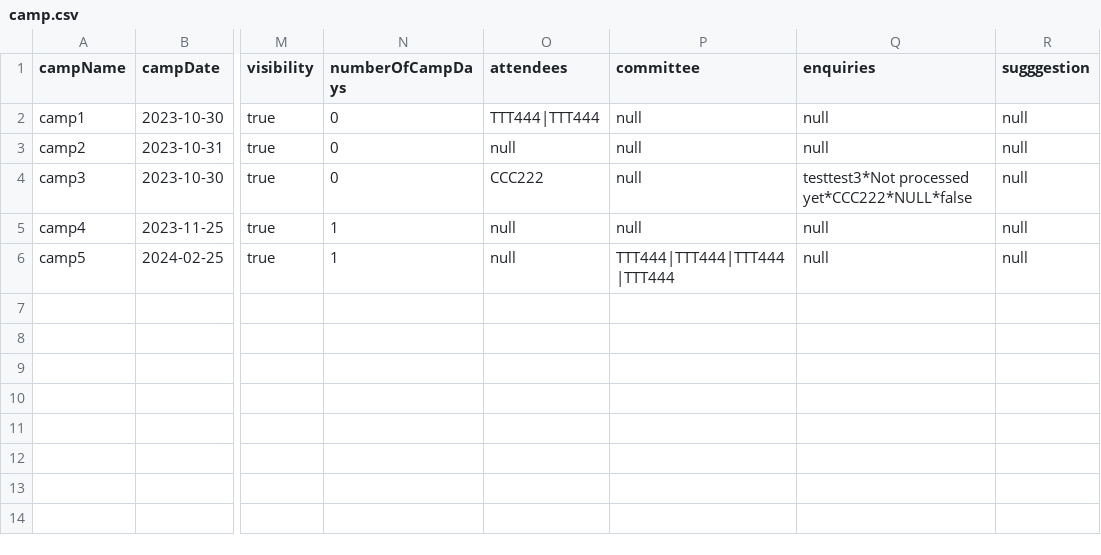
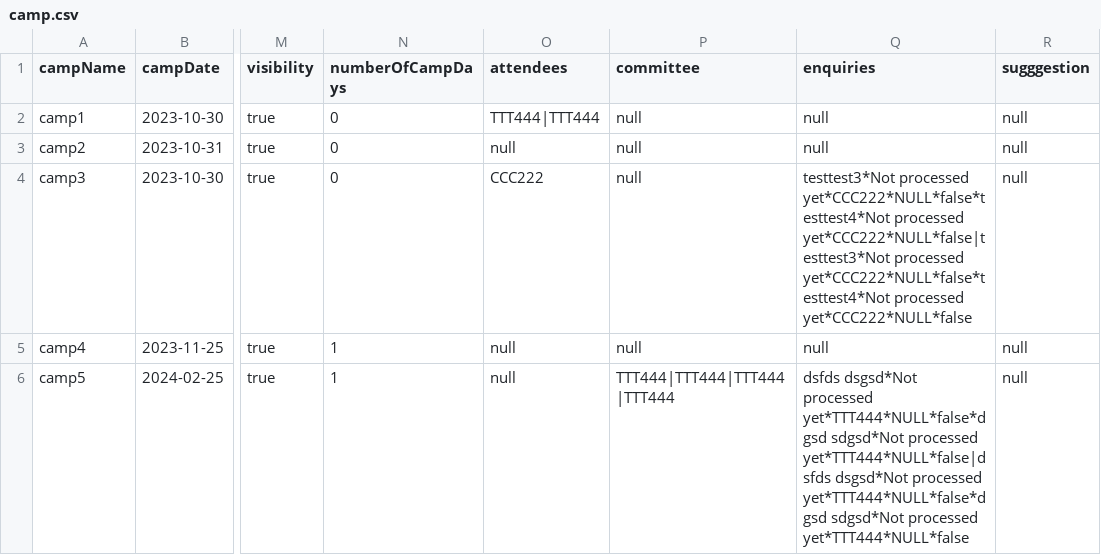
Before and after one commit to ynotevans/Camp-Registeration-Application-Project, a CSV file: CAMs App/csvdata/camp.csv, drawn as a sheet; only a part is shown, gaps mark what is left out; the diff names each change by its address in the sheet, - before the commit and + after, or states it on an @@ line.

Commit message:
solve enquiries in database

```diff
--- a/CAMs App/csvdata/camp.csv
+++ b/CAMs App/csvdata/camp.csv
-Q4 (enquiries): testtest3*Not processed yet*CCC222*NULL*false
+Q4 (enquiries): testtest3*Not processed yet*CCC222*NULL*false*testtest4*Not processed yet*CCC222*NULL*false|testtest3*Not processed yet*CCC222*NULL*false*testtest4*Not processed yet*CCC222*NULL*false
-Q6 (enquiries): null
+Q6 (enquiries): dsfds dsgsd*Not processed yet*TTT444*NULL*false*dgsd sdgsd*Not processed yet*TTT444*NULL*false|dsfds dsgsd*Not processed yet*TTT444*NULL*false*dgsd sdgsd*Not processed yet*TTT444*NULL*false
```
Also changed, not shown: 2 other files.
